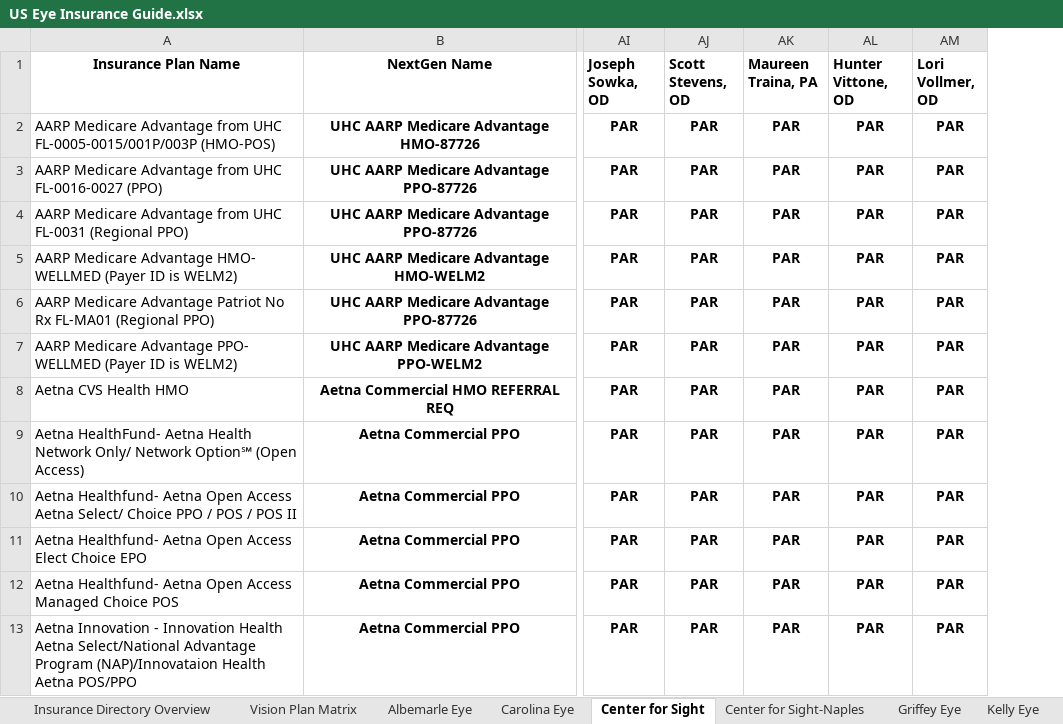
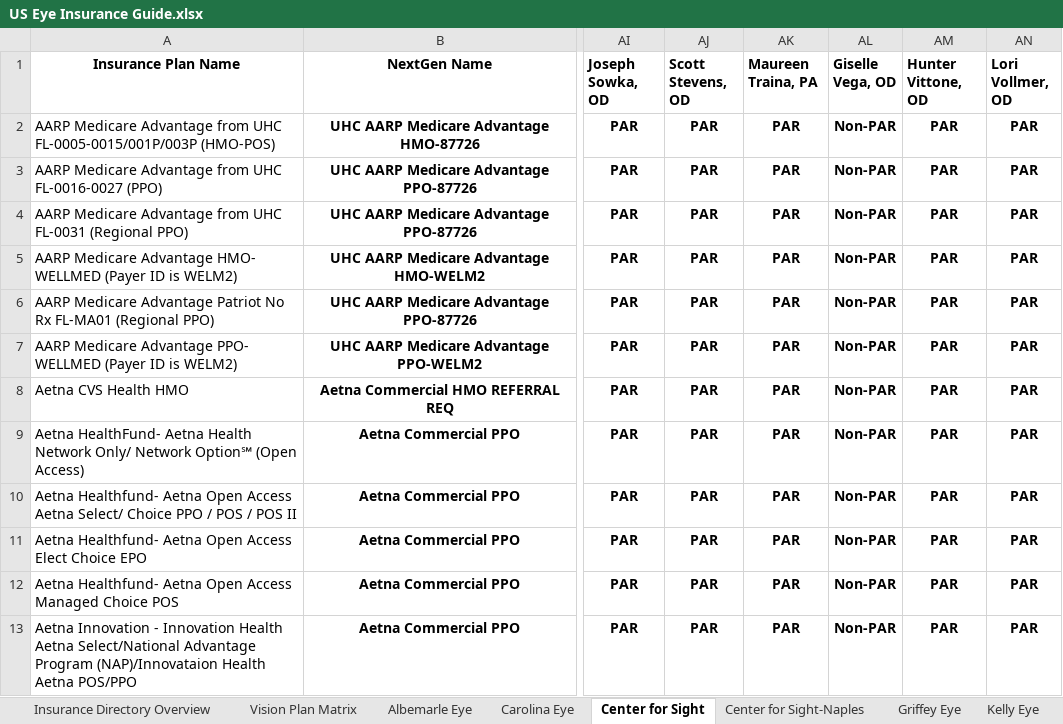
Before and after one commit to wak1616/PAC, an Excel workbook: US Eye Insurance Guide.xlsx, sheet Center for Sight, drawn as a sheet; only a part is shown, gaps mark what is left out; values as stored, in another font and other column widths than the file's, no borders; conditional formats not drawn; the diff names each change by its address in the sheet, - before the commit and + after, or states it on an @@ line.

Commit message:
Add files via upload

```diff
--- a/US Eye Insurance Guide.xlsx (sheet Center for Sight)
+++ b/US Eye Insurance Guide.xlsx (sheet Center for Sight)
+column AL (Giselle Vega, OD), rows 2-13: all Non-PAR
```
